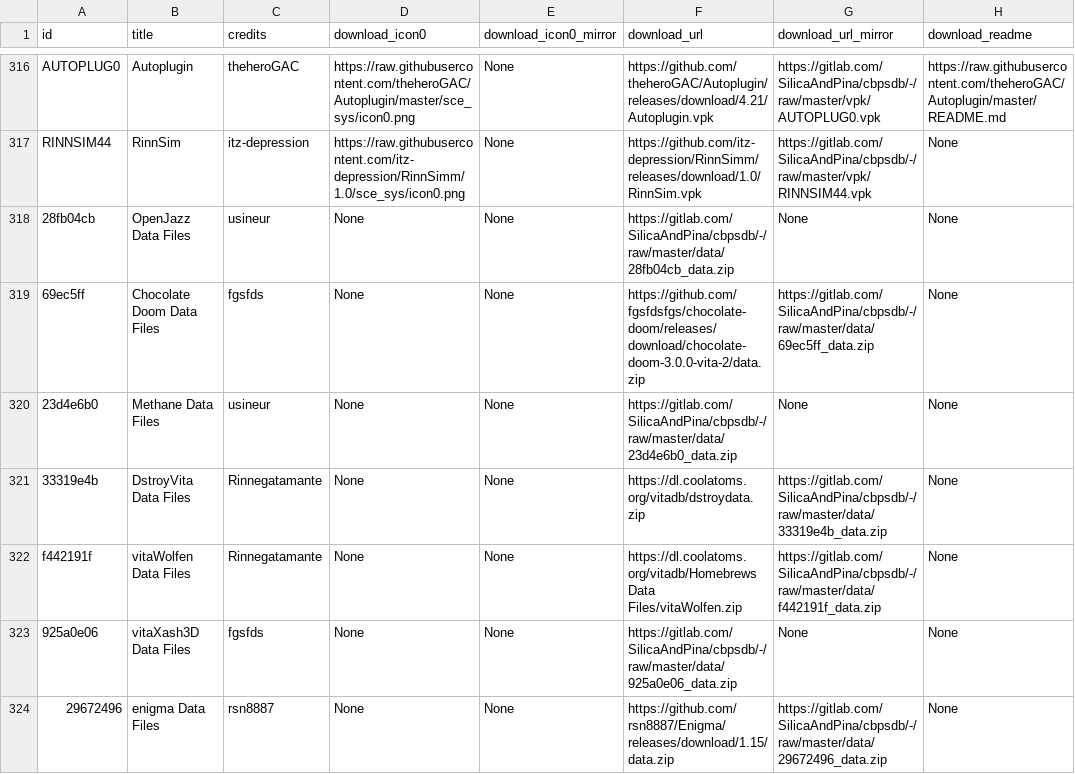
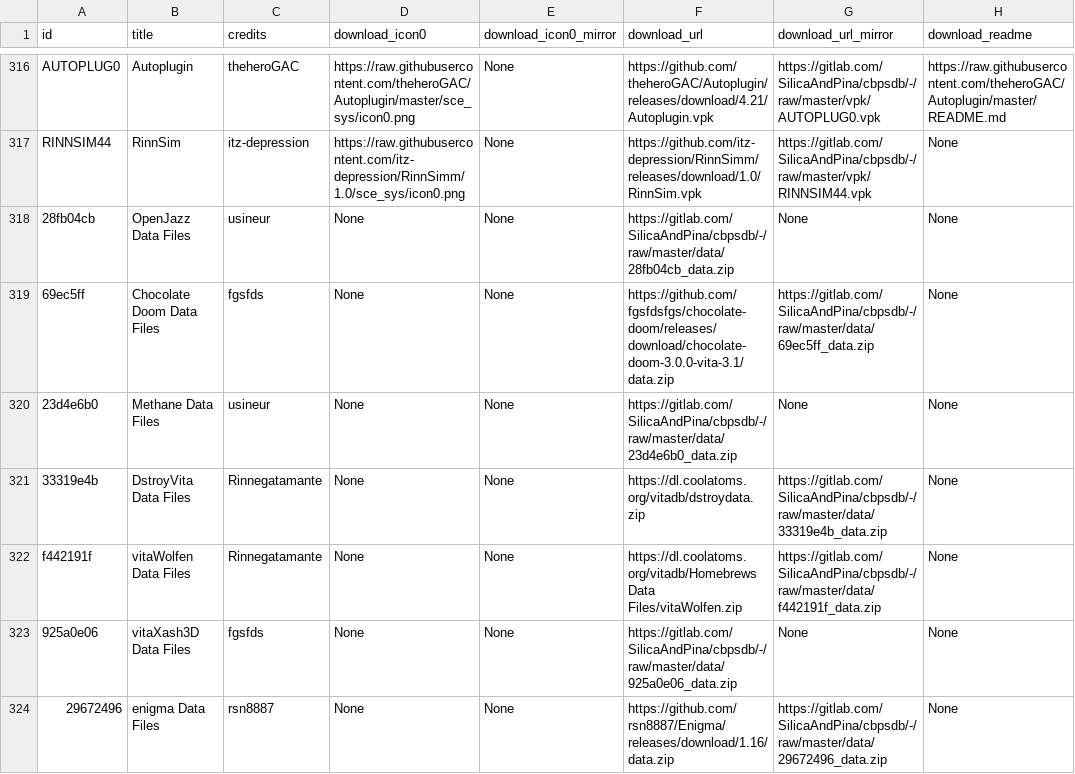
Before and after one commit to LiEnby/cbps-db, a CSV file: cbpsdb.csv, drawn as a sheet; only a part is shown, gaps mark what is left out; the diff covers the shown part only; the diff names each change by its address in the sheet, - before the commit and + after, or states it on an @@ line.

Commit message:
updating: EasyVPK, Vita Manager, VitaVolume, VolLightbarCtrlWithDS4, AutoPlugin II, Noboru, MARISA HighLow, GemRB, VitaVolume, Vita Manager, EasyVPK, Eleven Music Player A<>, libvita2d_sys, Launcher, Adrenaline Launcher, ds4Touch, libShellAudio, Kirikiri for Playstation Vita, VITABatteryPlus, PSVITA EMU INSTALLER, Bookr MOD Vita, Save Manager, CoreUnlocker80000H, Auto Installer vpk, MAFU-I, julius, LOLIcon, vita-udcd-uvc, mirrormagic, OpenSupaplex, Chocolate Doom Data Files, enigma Data Files, BasiliskII Data Files, Wiiero Data Files, rocksndiamonds Data Files, mirrormagic Data Files, pfba Data Files, psnes Data Files, iTLS-Enso, uae4all2, enigma, BasiliskII, NXENGINE-EVO, rocksndiamonds, jumpnbump, Cannonball, Chocolate Doom

```diff
--- a/cbpsdb.csv
+++ b/cbpsdb.csv
-F319 (download_url): https://github.com/fgsfdsfgs/chocolate-doom/releases/download/chocolate-doom-3.0.0-vita-2/data.zip
+F319 (download_url): https://github.com/fgsfdsfgs/chocolate-doom/releases/download/chocolate-doom-3.0.0-vita-3.1/data.zip
-F324 (download_url): https://github.com/rsn8887/Enigma/releases/download/1.15/data.zip
+F324 (download_url): https://github.com/rsn8887/Enigma/releases/download/1.16/data.zip
```
Also changed, not shown: 53 edited cells elsewhere in this file, 1 other file.
